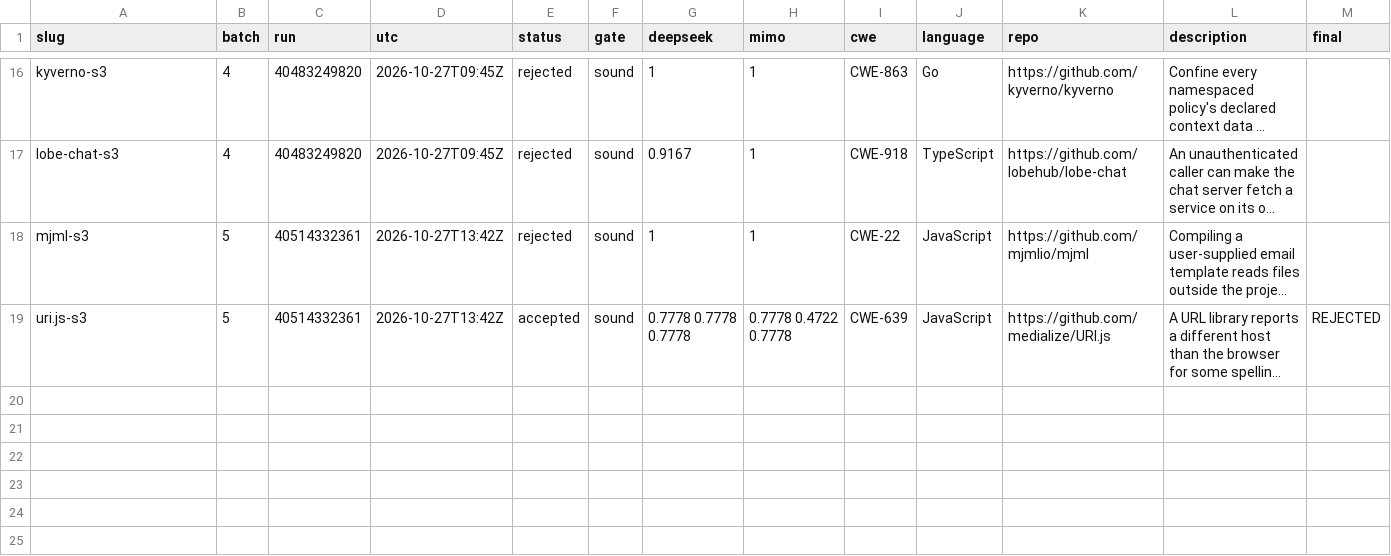
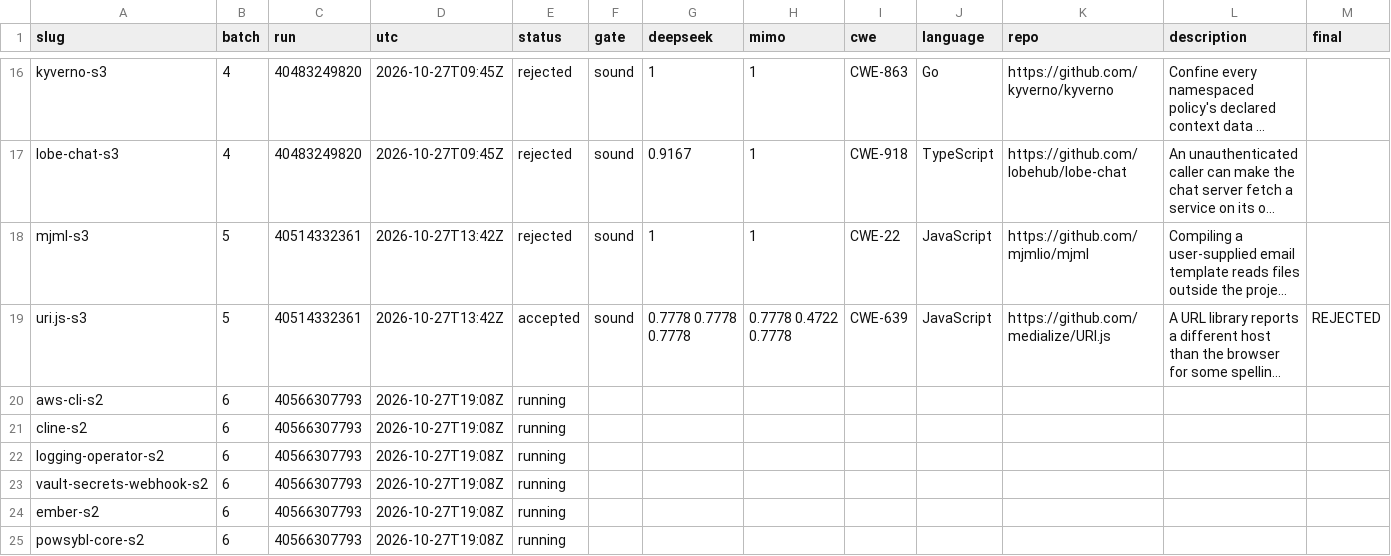
Before and after one commit to sherazrazadev/swe-benching, a TSV file: reports/actions/tasks.tsv, drawn as a sheet; only a part is shown, gaps mark what is left out; long unchanged cells end in …; rows hold the shown columns only; the diff names each change by its address in the sheet, - before the commit and + after, or states it on an @@ line.

```diff
--- a/reports/actions/tasks.tsv
+++ b/reports/actions/tasks.tsv
+row 20: aws-cli-s2 | 6 | 40566307793 | 2026-10-27T19:08Z | running
+row 21: cline-s2 | 6 | 40566307793 | 2026-10-27T19:08Z | running
+row 22: logging-operator-s2 | 6 | 40566307793 | 2026-10-27T19:08Z | running
+row 23: vault-secrets-webhook-s2 | 6 | 40566307793 | 2026-10-27T19:08Z | running
+row 24: ember-s2 | 6 | 40566307793 | 2026-10-27T19:08Z | running
+row 25: powsybl-core-s2 | 6 | 40566307793 | 2026-10-27T19:08Z | running
```
